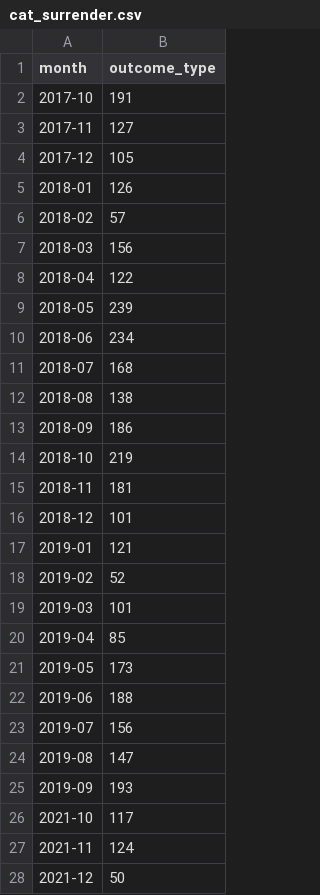
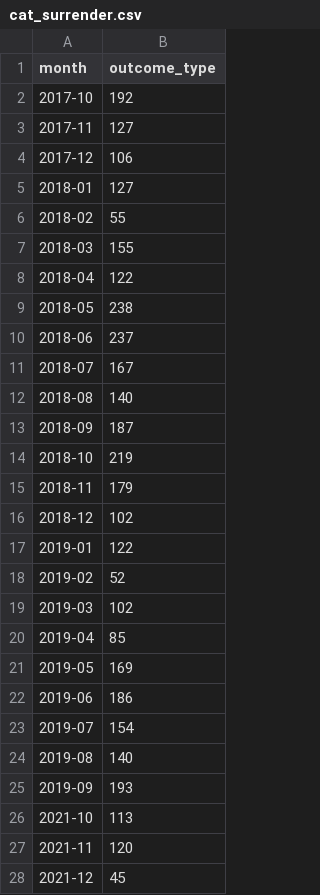
Before and after one commit to djdolejsi/Adoption-Surrender-Rates-vs-COVID-Cases, a CSV file: clean_datasets/cat_surrender.csv, drawn as a sheet; only a part is shown; the diff covers the shown part only.

```diff
--- a/clean_datasets/cat_surrender.csv
+++ b/clean_datasets/cat_surrender.csv
@@ -1,28 +1,28 @@
 month,outcome_type
-2017-10,191
+2017-10,192
 2017-11,127
-2017-12,105
-2018-01,126
-2018-02,57
-2018-03,156
+2017-12,106
+2018-01,127
+2018-02,55
+2018-03,155
 2018-04,122
-2018-05,239
-2018-06,234
-2018-07,168
-2018-08,138
-2018-09,186
+2018-05,238
+2018-06,237
+2018-07,167
+2018-08,140
+2018-09,187
 2018-10,219
-2018-11,181
-2018-12,101
-2019-01,121
+2018-11,179
+2018-12,102
+2019-01,122
 2019-02,52
-2019-03,101
+2019-03,102
 2019-04,85
-2019-05,173
-2019-06,188
-2019-07,156
-2019-08,147
+2019-05,169
+2019-06,186
+2019-07,154
+2019-08,140
 2019-09,193
-2021-10,117
-2021-11,124
-2021-12,50
+2021-10,113
+2021-11,120
+2021-12,45
```
Also changed, not shown: 9 edited cells elsewhere in this file, clean_datasets/cat_adoption.csv, clean_datasets/dog_adoption.csv, 8 other files.
